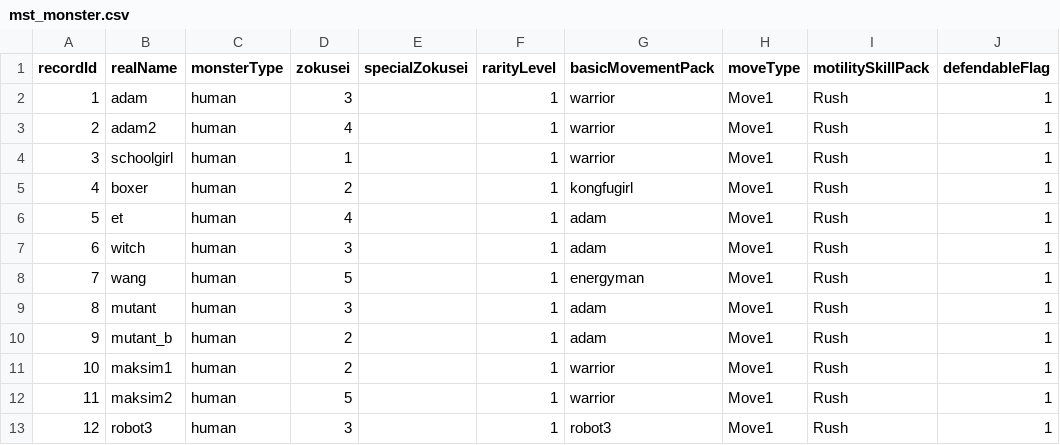
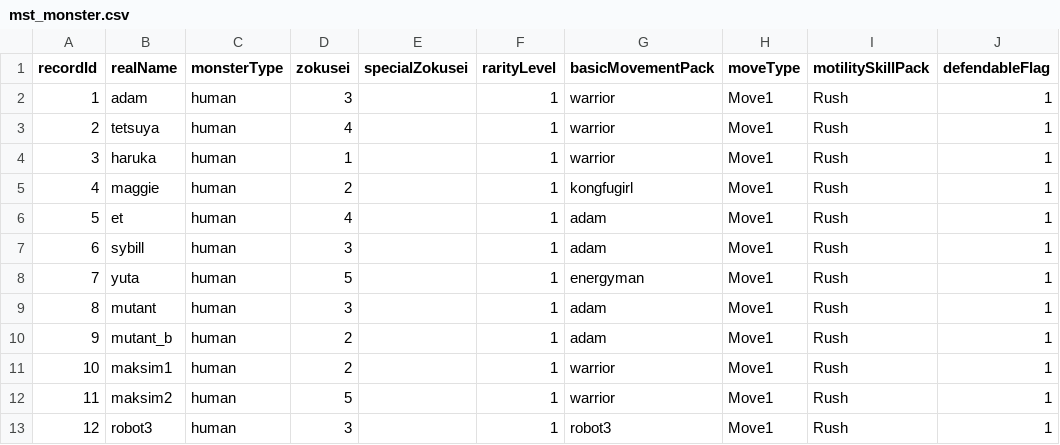
Before and after one commit to bodacheng/MComat, a CSV file: Assets/Resources/Account/mst_monster.csv, drawn as a sheet.

```diff
--- a/Assets/Resources/Account/mst_monster.csv
+++ b/Assets/Resources/Account/mst_monster.csv
@@ -2,8 +2,8 @@ recordId,realName,monsterType,zokusei,specialZokusei,rarityLevel,basicMovementPa
 1,adam,human,3,,1,warrior,Move1,Rush,1
-2,adam2,human,4,,1,warrior,Move1,Rush,1
-3,schoolgirl,human,1,,1,warrior,Move1,Rush,1
-4,boxer,human,2,,1,kongfugirl,Move1,Rush,1
+2,tetsuya,human,4,,1,warrior,Move1,Rush,1
+3,haruka,human,1,,1,warrior,Move1,Rush,1
+4,maggie,human,2,,1,kongfugirl,Move1,Rush,1
 5,et,human,4,,1,adam,Move1,Rush,1
-6,witch,human,3,,1,adam,Move1,Rush,1
-7,wang,human,5,,1,energyman,Move1,Rush,1
+6,sybill,human,3,,1,adam,Move1,Rush,1
+7,yuta,human,5,,1,energyman,Move1,Rush,1
 8,mutant,human,3,,1,adam,Move1,Rush,1
```
Also changed, not shown: 16 other files.
